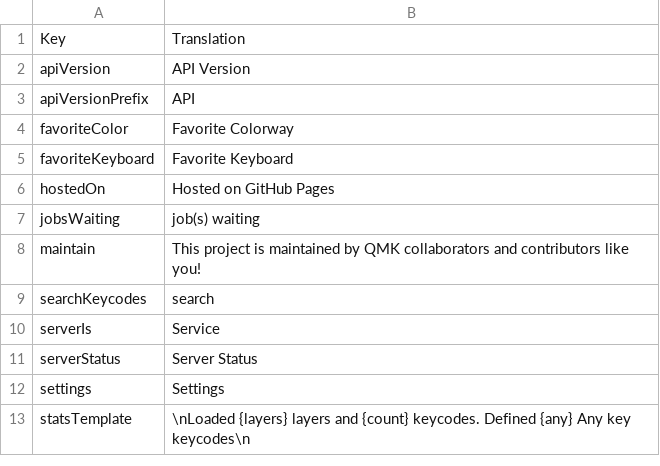
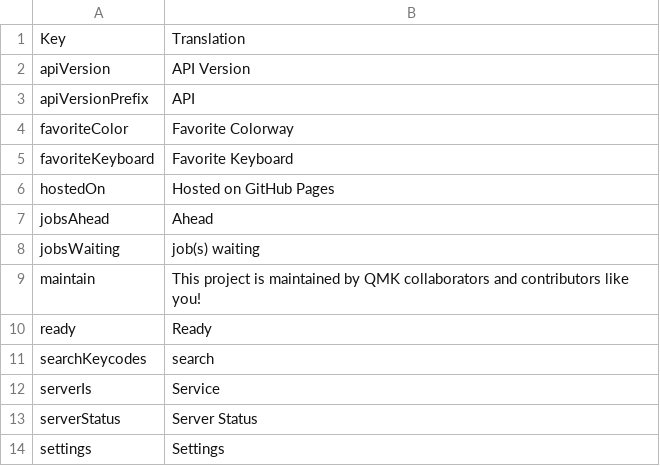
Before and after one commit to qmk/qmk_configurator, a CSV file: src/i18n/en.csv, drawn as a sheet; only a part is shown; the shorter side is filled out with more unchanged rows; the diff names each change by its address in the sheet, - before the commit and + after, or states it on an @@ line.

```diff
--- a/src/i18n/en.csv
+++ b/src/i18n/en.csv
+row 7: jobsAhead | Ahead
+row 10: ready | Ready
```
Also changed, not shown: src/i18n/de.csv, src/i18n/es.csv, 9 other files.
